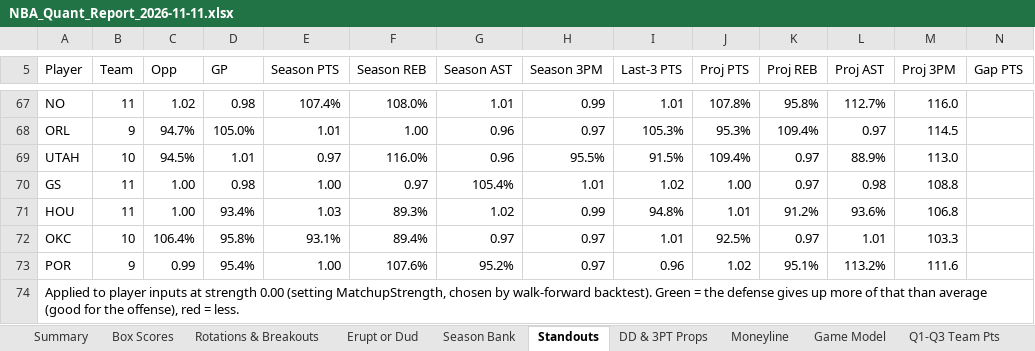
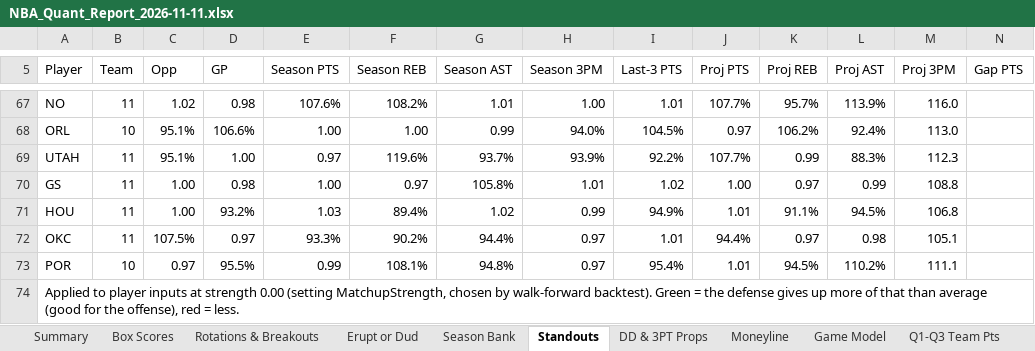
Before and after one commit to HeyShawtty/nba-quant-desk, an Excel workbook: reports/NBA_Quant_Report_2026-11-11.xlsx, sheet Standouts, drawn as a sheet; only a part is shown, gaps mark what is left out; values as stored, in another font and other column widths than the file's, no cell formats; removed rows and columns are numbered as before the commit, all else as after; rows hold the shown columns only; the diff covers the shown part only; the diff names each change by its address in the sheet, - before the commit and + after, or states it on an @@ line.

```diff
--- a/reports/NBA_Quant_Report_2026-11-11.xlsx (sheet Standouts)
+++ b/reports/NBA_Quant_Report_2026-11-11.xlsx (sheet Standouts)
-E67 (Season PTS): 107.4%
+E67 (Season PTS): 107.6%
-F67 (Season REB): 108.0%
+F67 (Season REB): 108.2%
-H67 (Season 3PM): 0.99
+H67 (Season 3PM): 1.00
-J67 (Proj PTS): 107.8%
+J67 (Proj PTS): 107.7%
-K67 (Proj REB): 95.8%
+K67 (Proj REB): 95.7%
-L67 (Proj AST): 112.7%
+L67 (Proj AST): 113.9%
-row 68: ORL | 9 | 94.7% | 105.0% | 1.01 | 1.00 | 0.96 | 0.97 | 105.3% | 95.3% | 109.4% | 0.97 | 114.5
-row 69: UTAH | 10 | 94.5% | 1.01 | 0.97 | 116.0% | 0.96 | 95.5% | 91.5% | 109.4% | 0.97 | 88.9% | 113.0
+row 68: ORL | 10 | 95.1% | 106.6% | 1.00 | 1.00 | 0.99 | 94.0% | 104.5% | 0.97 | 106.2% | 92.4% | 113.0
+row 69: UTAH | 11 | 95.1% | 1.00 | 0.97 | 119.6% | 93.7% | 93.9% | 92.2% | 107.7% | 0.99 | 88.3% | 112.3
-G70 (Season AST): 105.4%
+G70 (Season AST): 105.8%
-L70 (Proj AST): 0.98
+L70 (Proj AST): 0.99
-D71 (GP): 93.4%
+D71 (GP): 93.2%
-F71 (Season REB): 89.3%
+F71 (Season REB): 89.4%
-I71 (Last-3 PTS): 94.8%
+I71 (Last-3 PTS): 94.9%
-K71 (Proj REB): 91.2%
+K71 (Proj REB): 91.1%
-L71 (Proj AST): 93.6%
+L71 (Proj AST): 94.5%
-B72 (Team): 10
+B72 (Team): 11
-C72 (Opp): 106.4%
+C72 (Opp): 107.5%
-D72 (GP): 95.8%
+D72 (GP): 0.97
-E72 (Season PTS): 93.1%
+E72 (Season PTS): 93.3%
-F72 (Season REB): 89.4%
+F72 (Season REB): 90.2%
-G72 (Season AST): 0.97
+G72 (Season AST): 94.4%
-J72 (Proj PTS): 92.5%
+J72 (Proj PTS): 94.4%
-L72 (Proj AST): 1.01
+L72 (Proj AST): 0.98
-M72 (Proj 3PM): 103.3
+M72 (Proj 3PM): 105.1
-row 73: POR | 9 | 0.99 | 95.4% | 1.00 | 107.6% | 95.2% | 0.97 | 0.96 | 1.02 | 95.1% | 113.2% | 111.6
+row 73: POR | 10 | 0.97 | 95.5% | 0.99 | 108.1% | 94.8% | 0.97 | 95.4% | 1.01 | 94.5% | 110.2% | 111.1
```
Also changed, not shown: 25 added rows, 25 removed rows and 198 edited cells elsewhere in this sheet, sheet Player Distributions, sheet Player Thresholds, sheet Rotations & Breakouts, sheet Box Scores, sheet Minutes & Injuries, sheet Season Bank, 13 more sheets, cell formats, formulas that keep their value, reports/Data_Bank_2026-27.xlsx, 7 other files.
